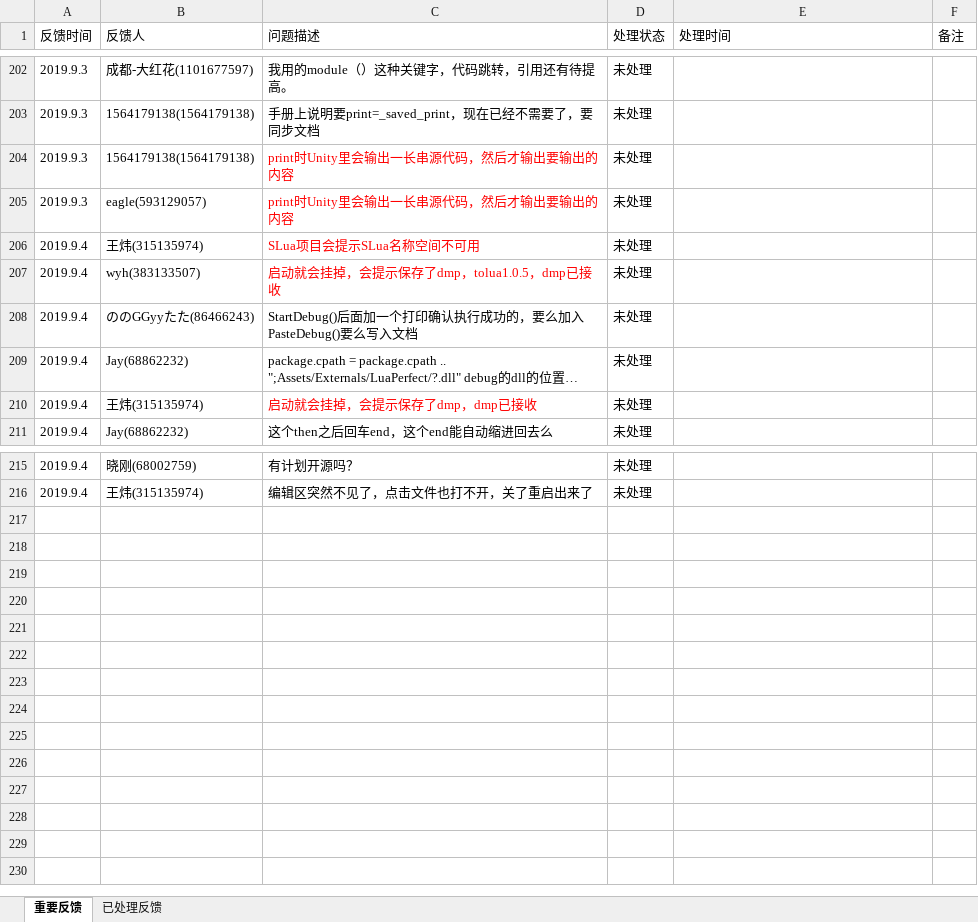
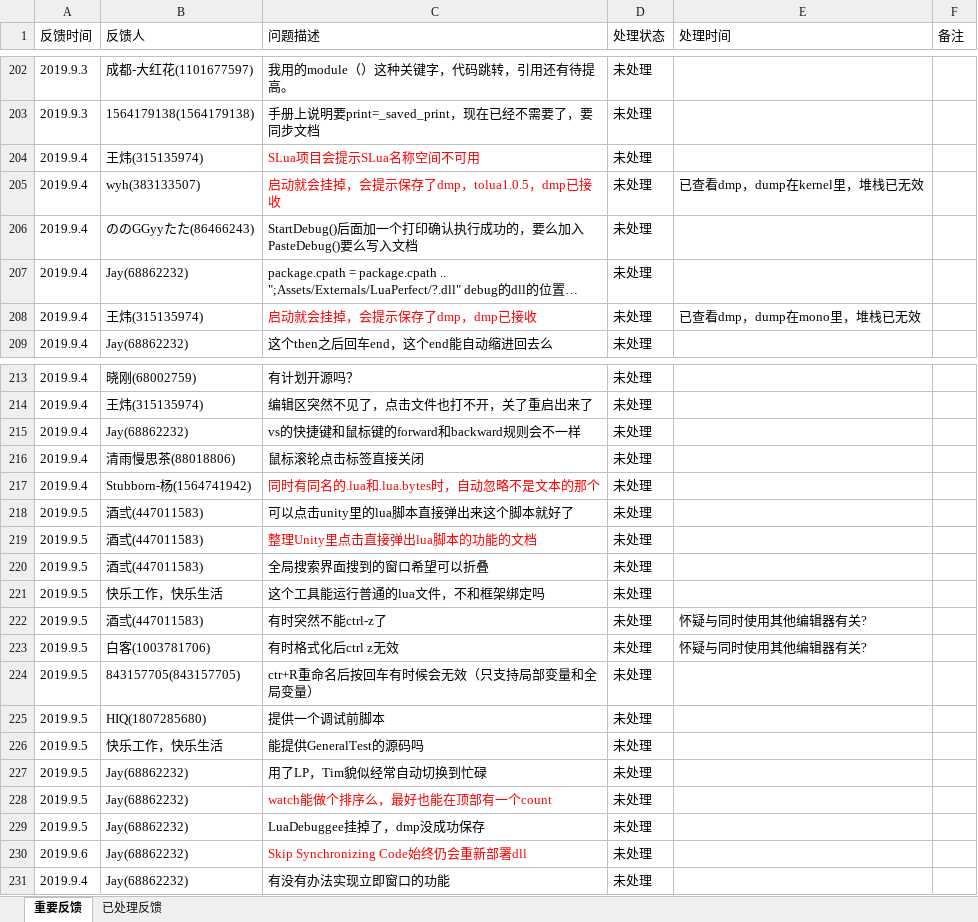
Before and after one commit to jiangzheng1986/LuaPerfect, an Excel workbook: Docs/LuaPerfectUserFeedbacks.xlsx, sheet 重要反馈, drawn as a sheet; only a part is shown, gaps mark what is left out; long unchanged cells end in …; values as stored, in another font and other column widths than the file's, no borders; removed rows and columns are numbered as before the commit, all else as after; the diff names each change by its address in the sheet, - before the commit and + after, or states it on an @@ line.

Commit message:
update feedback

```diff
--- a/Docs/LuaPerfectUserFeedbacks.xlsx (sheet 重要反馈)
+++ b/Docs/LuaPerfectUserFeedbacks.xlsx (sheet 重要反馈)
-row 204: 2019.9.3 | 1564179138(1564179138) | print时Unity里会输出一长串源代码，然后才输出要输出的内容 | 未处理
-row 205: 2019.9.3 | eagle(593129057) | print时Unity里会输出一长串源代码，然后才输出要输出的内容 | 未处理
-E205 (处理时间): (empty)
+E205 (处理时间): 已查看dmp，dump在kernel里，堆栈已无效
-E208 (处理时间): (empty)
+E208 (处理时间): 已查看dmp，dump在mono里，堆栈已无效
+row 215: 2019.9.4 | Jay(68862232) | vs的快捷键和鼠标键的forward和backward规则会不一样 | 未处理
+row 216: 2019.9.4 | 清雨慢思茶(88018806) | 鼠标滚轮点击标签直接关闭 | 未处理
+row 217: 2019.9.4 | Stubborn-杨(1564741942) | 同时有同名的.lua和.lua.bytes时，自动忽略不是文本的那个 | 未处理
+row 218: 2019.9.5 | 酒弎(447011583) | 可以点击unity里的lua脚本直接弹出来这个脚本就好了 | 未处理
+row 219: 2019.9.5 | 酒弎(447011583) | 整理Unity里点击直接弹出lua脚本的功能的文档 | 未处理
+row 220: 2019.9.5 | 酒弎(447011583) | 全局搜索界面搜到的窗口希望可以折叠 | 未处理
+row 221: 2019.9.5 | 快乐工作，快乐生活 | 这个工具能运行普通的lua文件，不和框架绑定吗 | 未处理
+row 222: 2019.9.5 | 酒弎(447011583) | 有时突然不能ctrl-z了 | 未处理 | 怀疑与同时使用其他编辑器有关?
+row 223: 2019.9.5 | 白客(1003781706) | 有时格式化后ctrl z无效 | 未处理 | 怀疑与同时使用其他编辑器有关?
+row 224: 2019.9.5 | 843157705(843157705) | ctr+R重命名后按回车有时候会无效（只支持局部变量和全局变量） | 未处理
+row 225: 2019.9.5 | HIQ(1807285680) | 提供一个调试前脚本 | 未处理
+row 226: 2019.9.5 | 快乐工作，快乐生活 | 能提供GeneralTest的源码吗 | 未处理
+row 227: 2019.9.5 | Jay(68862232) | 用了LP，Tim貌似经常自动切换到忙碌 | 未处理
+row 228: 2019.9.5 | Jay(68862232) | watch能做个排序么，最好也能在顶部有一个count | 未处理
+row 229: 2019.9.5 | Jay(68862232) | LuaDebuggee挂掉了，dmp没成功保存 | 未处理
+row 230: 2019.9.6 | Jay(68862232) | Skip Synchronizing Code始终仍会重新部署dll | 未处理
+row 231: 2019.9.4 | Jay(68862232) | 有没有办法实现立即窗口的功能 | 未处理
```
Also changed, not shown: sheet 已处理反馈.
